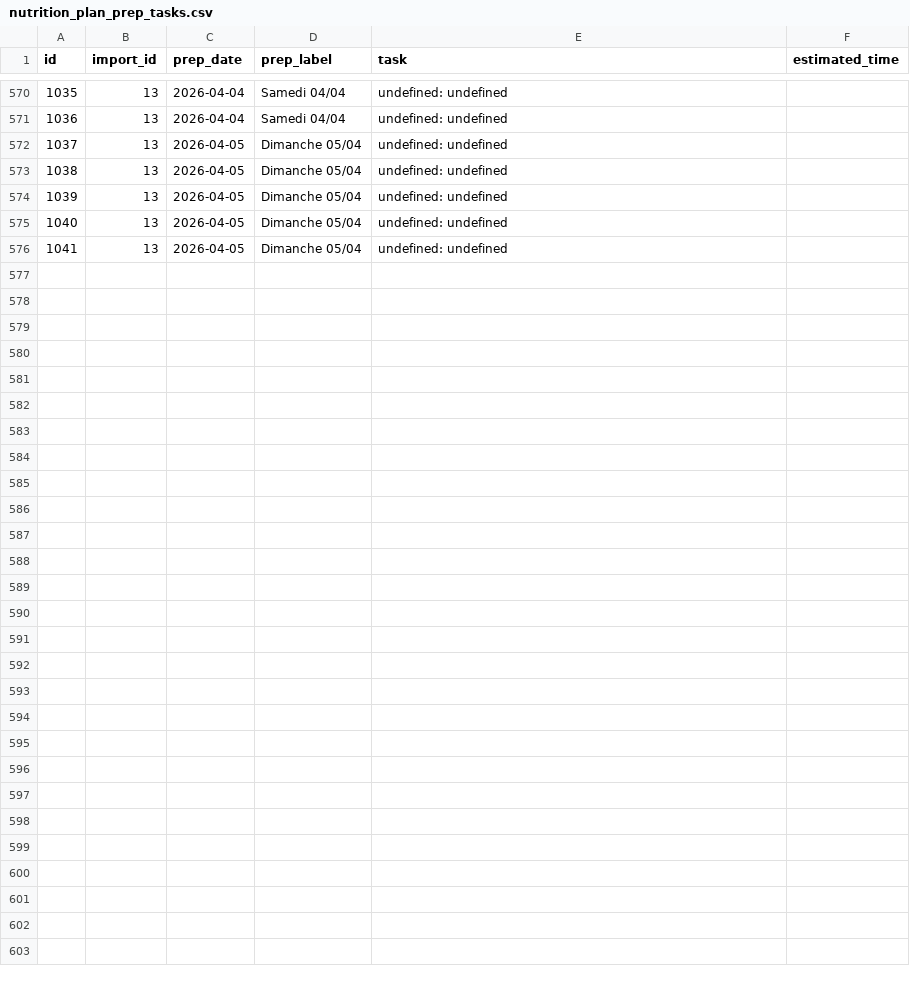
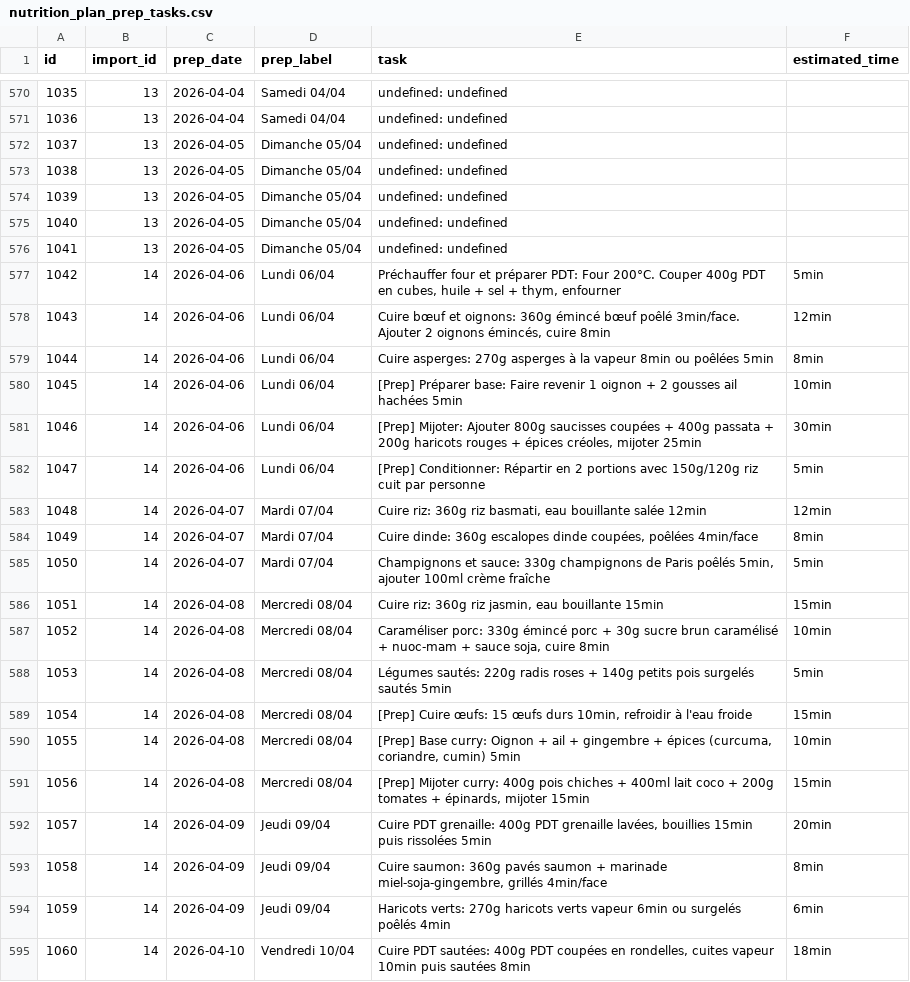
Before and after one commit to MiyasaKi09/garde-manger-app, a CSV file: supabase/exports/latest/csv/nutrition_plan_prep_tasks.csv, drawn as a sheet; only a part is shown, gaps mark what is left out; the diff covers the shown part only.

```diff
--- a/supabase/exports/latest/csv/nutrition_plan_prep_tasks.csv
+++ b/supabase/exports/latest/csv/nutrition_plan_prep_tasks.csv
@@ -576 +576,20 @@ id,import_id,prep_date,prep_label,task,estimated_time
 1041,13,2026-04-05,Dimanche 05/04,undefined: undefined,
+1042,14,2026-04-06,Lundi 06/04,"Préchauffer four et préparer PDT: Four 200°C. Couper 400g PDT en cubes, huile + sel + thym, enfourner",5min
+1043,14,2026-04-06,Lundi 06/04,"Cuire bœuf et oignons: 360g émincé bœuf poêlé 3min/face. Ajouter 2 oignons émincés, cuire 8min",12min
+1044,14,2026-04-06,Lundi 06/04,Cuire asperges: 270g asperges à la vapeur 8min ou poêlées 5min,8min
+1045,14,2026-04-06,Lundi 06/04,[Prep] Préparer base: Faire revenir 1 oignon + 2 gousses ail hachées 5min,10min
+1046,14,2026-04-06,Lundi 06/04,"[Prep] Mijoter: Ajouter 800g saucisses coupées + 400g passata + 200g haricots rouges + épices créoles, mijoter 25min",30min
+1047,14,2026-04-06,Lundi 06/04,[Prep] Conditionner: Répartir en 2 portions avec 150g/120g riz cuit par personne,5min
+1048,14,2026-04-07,Mardi 07/04,"Cuire riz: 360g riz basmati, eau bouillante salée 12min",12min
+1049,14,2026-04-07,Mardi 07/04,"Cuire dinde: 360g escalopes dinde coupées, poêlées 4min/face",8min
+1050,14,2026-04-07,Mardi 07/04,"Champignons et sauce: 330g champignons de Paris poêlés 5min, ajouter 100ml crème fraîche",5min
+1051,14,2026-04-08,Mercredi 08/04,"Cuire riz: 360g riz jasmin, eau bouillante 15min",15min
+1052,14,2026-04-08,Mercredi 08/04,"Caraméliser porc: 330g émincé porc + 30g sucre brun caramélisé + nuoc-mam + sauce soja, cuire 8min",10min
+1053,14,2026-04-08,Mercredi 08/04,Légumes sautés: 220g radis roses + 140g petits pois surgelés sautés 5min,5min
+1054,14,2026-04-08,Mercredi 08/04,"[Prep] Cuire œufs: 15 œufs durs 10min, refroidir à l'eau froide",15min
+1055,14,2026-04-08,Mercredi 08/04,"[Prep] Base curry: Oignon + ail + gingembre + épices (curcuma, coriandre, cumin) 5min",10min
+1056,14,2026-04-08,Mercredi 08/04,"[Prep] Mijoter curry: 400g pois chiches + 400ml lait coco + 200g tomates + épinards, mijoter 15min",15min
+1057,14,2026-04-09,Jeudi 09/04,"Cuire PDT grenaille: 400g PDT grenaille lavées, bouillies 15min puis rissolées 5min",20min
+1058,14,2026-04-09,Jeudi 09/04,"Cuire saumon: 360g pavés saumon + marinade miel-soja-gingembre, grillés 4min/face",8min
+1059,14,2026-04-09,Jeudi 09/04,Haricots verts: 270g haricots verts vapeur 6min ou surgelés poêlés 4min,6min
+1060,14,2026-04-10,Vendredi 10/04,"Cuire PDT sautées: 400g PDT coupées en rondelles, cuites vapeur 10min puis sautées 8min",18min
```
Also changed, not shown: 12 added rows elsewhere in this file, supabase/exports/latest/csv/nutrition_plan_batch_recipes.csv, supabase/exports/latest/csv/nutrition_plan_daily_totals.csv, 6 other files.
